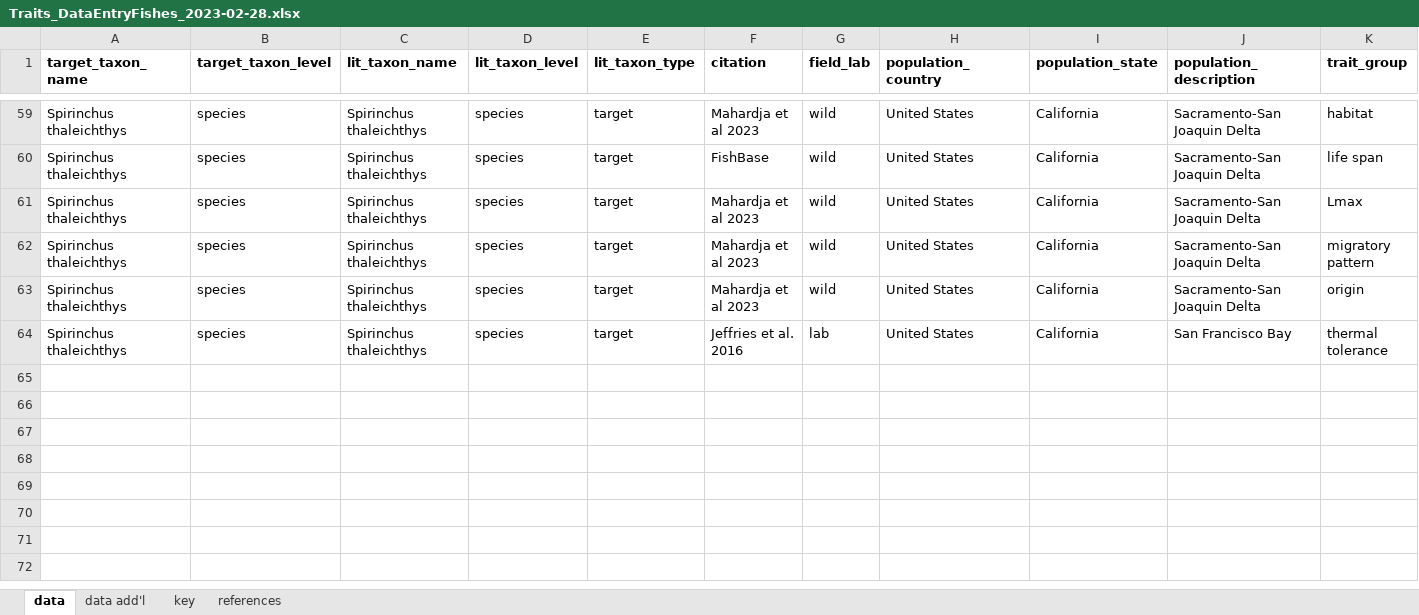
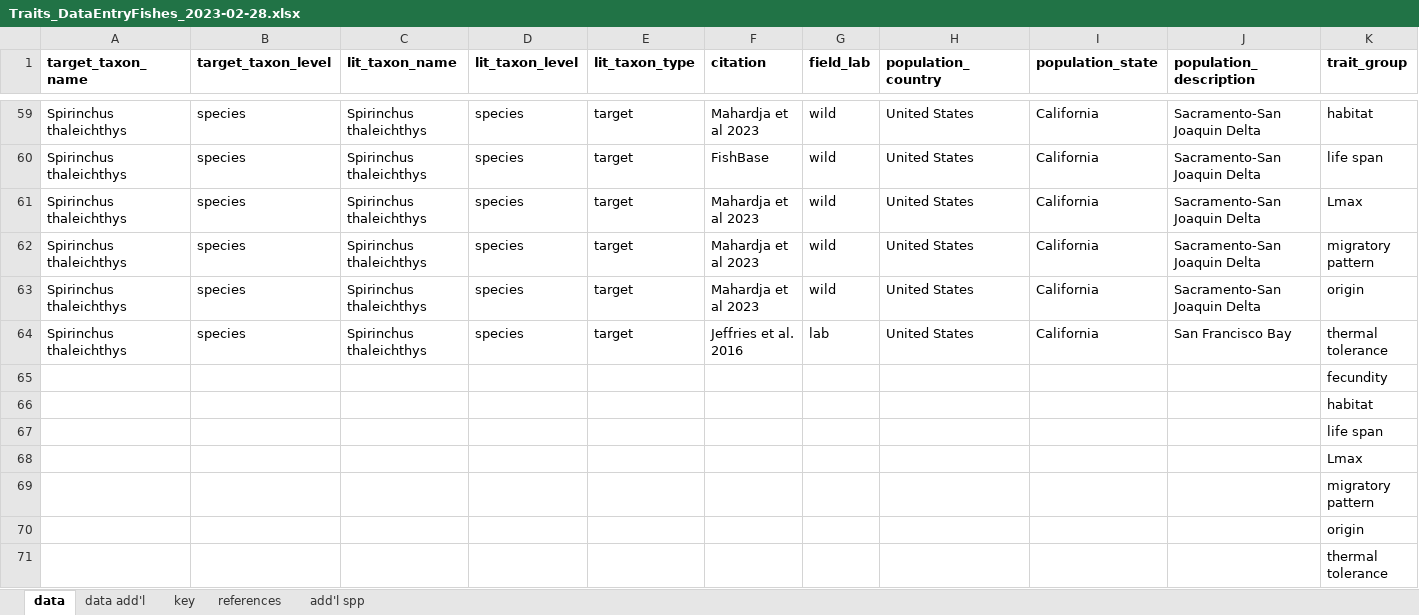
Before and after one commit to EMRR-DISE/drought_traits, an Excel workbook: fish traits/fish_data/Traits_DataEntryFishes_2023-02-28.xlsx, sheet data, drawn as a sheet; only a part is shown, gaps mark what is left out; values as stored, in another font and other column widths than the file's, no borders; rows hold the shown columns only; the diff names each change by its address in the sheet, - before the commit and + after, or states it on an @@ line.

```diff
--- a/fish traits/fish_data/Traits_DataEntryFishes_2023-02-28.xlsx (sheet data)
+++ b/fish traits/fish_data/Traits_DataEntryFishes_2023-02-28.xlsx (sheet data)
+sheet tab: add'l spp
+row 65:  |  |  |  |  |  |  |  |  |  | fecundity
+row 66:  |  |  |  |  |  |  |  |  |  | habitat
+row 67:  |  |  |  |  |  |  |  |  |  | life span
+row 68:  |  |  |  |  |  |  |  |  |  | Lmax
+row 69:  |  |  |  |  |  |  |  |  |  | migratory pattern
+row 70:  |  |  |  |  |  |  |  |  |  | origin
+row 71:  |  |  |  |  |  |  |  |  |  | thermal tolerance
```
Also changed, not shown: sheet data add'l, sheet references, 5 other files.
